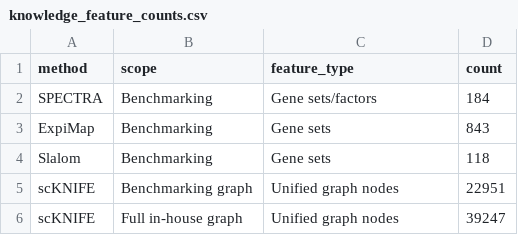
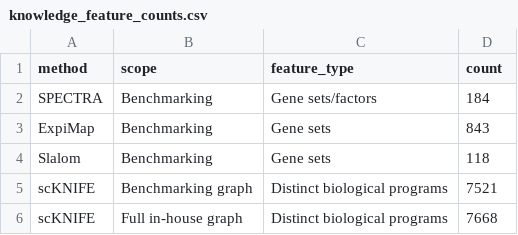
Before and after one commit to bernadettem03/scKNIFE-single-cell-Knowledge-guided-Network-Inference-for-Functional-Estimation, a CSV file: Figure_2/data/knowledge_feature_counts.csv, drawn as a sheet.

Commit message:
Correct Figure 2 prior-knowledge program counts

```diff
--- a/Figure_2/data/knowledge_feature_counts.csv
+++ b/Figure_2/data/knowledge_feature_counts.csv
@@ -4,3 +4,3 @@ ExpiMap,Benchmarking,Gene sets,843
 Slalom,Benchmarking,Gene sets,118
-scKNIFE,Benchmarking graph,Unified graph nodes,22951
-scKNIFE,Full in-house graph,Unified graph nodes,39247
+scKNIFE,Benchmarking graph,Distinct biological programs,7521
+scKNIFE,Full in-house graph,Distinct biological programs,7668
```
Also changed, not shown: 11 other files.
